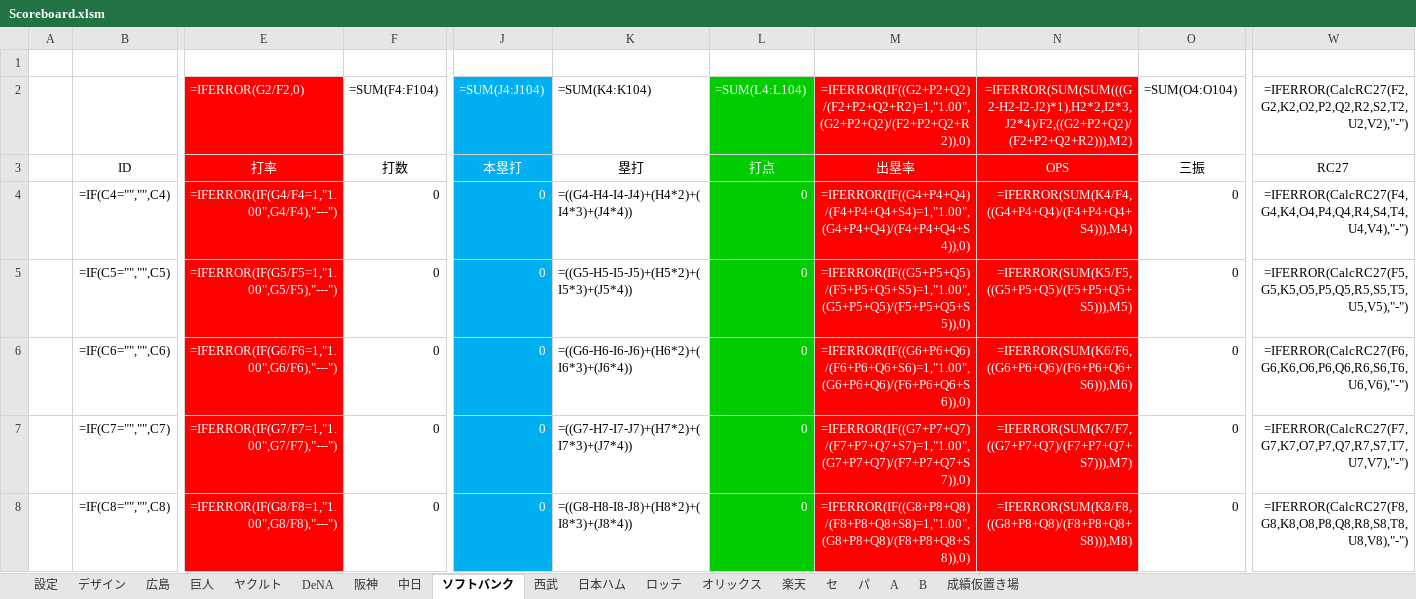
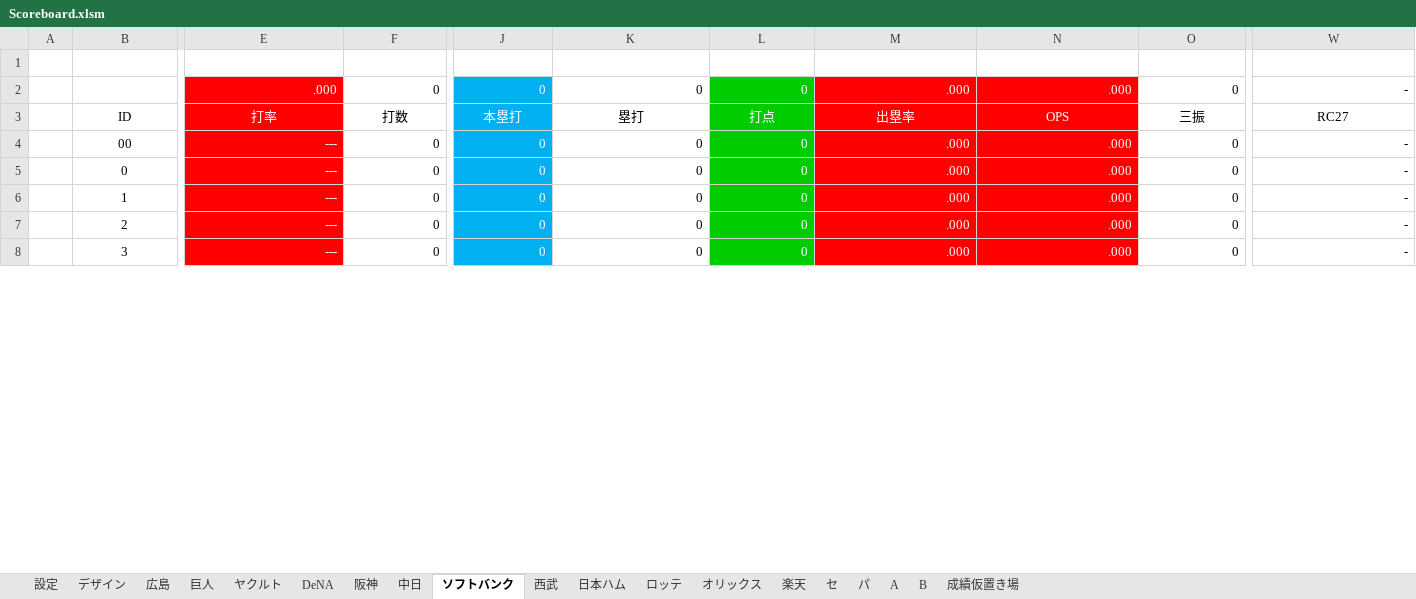
Before and after one commit to Rosariofan69/scoreboard_vue_, an Excel workbook: Scoreboard.xlsm, sheet ソフトバンク, drawn as a sheet; only a part is shown, gaps mark what is left out; values as stored, in another font and other column widths than the file's, no borders; formulas without a stored value are shown as written; removed rows and columns are numbered as before the commit, all else as after; rows hold the shown columns only; the diff covers the shown part only; the diff names each change by its address in the sheet, - before the commit and + after, or states it on an @@ line.

```diff
--- a/Scoreboard.xlsm (sheet ソフトバンク)
+++ b/Scoreboard.xlsm (sheet ソフトバンク)
-row 2:  |  | =IFERROR(G2/F2,0) | =SUM(F4:F104) | =SUM(J4:J104) | =SUM(K4:K104) | =SUM(L4:L104) | =IFERROR(IF((G2+P2+Q2)/(F2+P2+Q2+R2)=1,"1.00",(G2+P2+Q2)/(F2+P2+Q2+R2)),0) | =IFERROR(SUM(SUM(((G2-H2-I2-J2)*1),H2*2,I2*3,J2*4)/F2,((G2+P2+Q2)/(F2+P2+Q2+R2))),M2) | =SUM(O4:O104) | =IFERROR(CalcRC27(F2,G2,K2,O2,P2,Q2,R2,S2,T2,U2,V2),"-")
+row 2:  |  | .000 | 0 | 0 | 0 | 0 | .000 | .000 | 0 | -
-B4: =IF(C4="","",C4)
+B4: 00
-E4: =IFERROR(IF(G4/F4=1,"1.00",G4/F4),"---")
+E4: ---
-K4: =((G4-H4-I4-J4)+(H4*2)+(I4*3)+(J4*4))
+K4: 0
-M4: =IFERROR(IF((G4+P4+Q4)/(F4+P4+Q4+S4)=1,"1.00",(G4+P4+Q4)/(F4+P4+Q4+S4)),0)
+M4: .000
-N4: =IFERROR(SUM(K4/F4,((G4+P4+Q4)/(F4+P4+Q4+S4))),M4)
+N4: .000
-W4: =IFERROR(CalcRC27(F4,G4,K4,O4,P4,Q4,R4,S4,T4,U4,V4),"-")
+W4: -
-B5: =IF(C5="","",C5)
+B5: 0
-E5: =IFERROR(IF(G5/F5=1,"1.00",G5/F5),"---")
+E5: ---
-K5: =((G5-H5-I5-J5)+(H5*2)+(I5*3)+(J5*4))
+K5: 0
-M5: =IFERROR(IF((G5+P5+Q5)/(F5+P5+Q5+S5)=1,"1.00",(G5+P5+Q5)/(F5+P5+Q5+S5)),0)
+M5: .000
-N5: =IFERROR(SUM(K5/F5,((G5+P5+Q5)/(F5+P5+Q5+S5))),M5)
+N5: .000
-W5: =IFERROR(CalcRC27(F5,G5,K5,O5,P5,Q5,R5,S5,T5,U5,V5),"-")
+W5: -
-B6: =IF(C6="","",C6)
+B6: 1
-E6: =IFERROR(IF(G6/F6=1,"1.00",G6/F6),"---")
+E6: ---
-K6: =((G6-H6-I6-J6)+(H6*2)+(I6*3)+(J6*4))
+K6: 0
-M6: =IFERROR(IF((G6+P6+Q6)/(F6+P6+Q6+S6)=1,"1.00",(G6+P6+Q6)/(F6+P6+Q6+S6)),0)
+M6: .000
-N6: =IFERROR(SUM(K6/F6,((G6+P6+Q6)/(F6+P6+Q6+S6))),M6)
+N6: .000
-W6: =IFERROR(CalcRC27(F6,G6,K6,O6,P6,Q6,R6,S6,T6,U6,V6),"-")
+W6: -
-B7: =IF(C7="","",C7)
+B7: 2
-E7: =IFERROR(IF(G7/F7=1,"1.00",G7/F7),"---")
+E7: ---
-K7: =((G7-H7-I7-J7)+(H7*2)+(I7*3)+(J7*4))
+K7: 0
-M7: =IFERROR(IF((G7+P7+Q7)/(F7+P7+Q7+S7)=1,"1.00",(G7+P7+Q7)/(F7+P7+Q7+S7)),0)
+M7: .000
-N7: =IFERROR(SUM(K7/F7,((G7+P7+Q7)/(F7+P7+Q7+S7))),M7)
+N7: .000
-W7: =IFERROR(CalcRC27(F7,G7,K7,O7,P7,Q7,R7,S7,T7,U7,V7),"-")
+W7: -
-B8: =IF(C8="","",C8)
+B8: 3
-E8: =IFERROR(IF(G8/F8=1,"1.00",G8/F8),"---")
+E8: ---
-K8: =((G8-H8-I8-J8)+(H8*2)+(I8*3)+(J8*4))
+K8: 0
-M8: =IFERROR(IF((G8+P8+Q8)/(F8+P8+Q8+S8)=1,"1.00",(G8+P8+Q8)/(F8+P8+Q8+S8)),0)
+M8: .000
-N8: =IFERROR(SUM(K8/F8,((G8+P8+Q8)/(F8+P8+Q8+S8))),M8)
+N8: .000
-W8: =IFERROR(CalcRC27(F8,G8,K8,O8,P8,Q8,R8,S8,T8,U8,V8),"-")
+W8: -
```
Also changed, not shown: 942 edited cells elsewhere in this sheet, sheet 日本ハム, sheet 広島, sheet 巨人, sheet DeNA, sheet ロッテ, sheet 楽天, 11 more sheets, formulas that keep their value, 25 other files.
